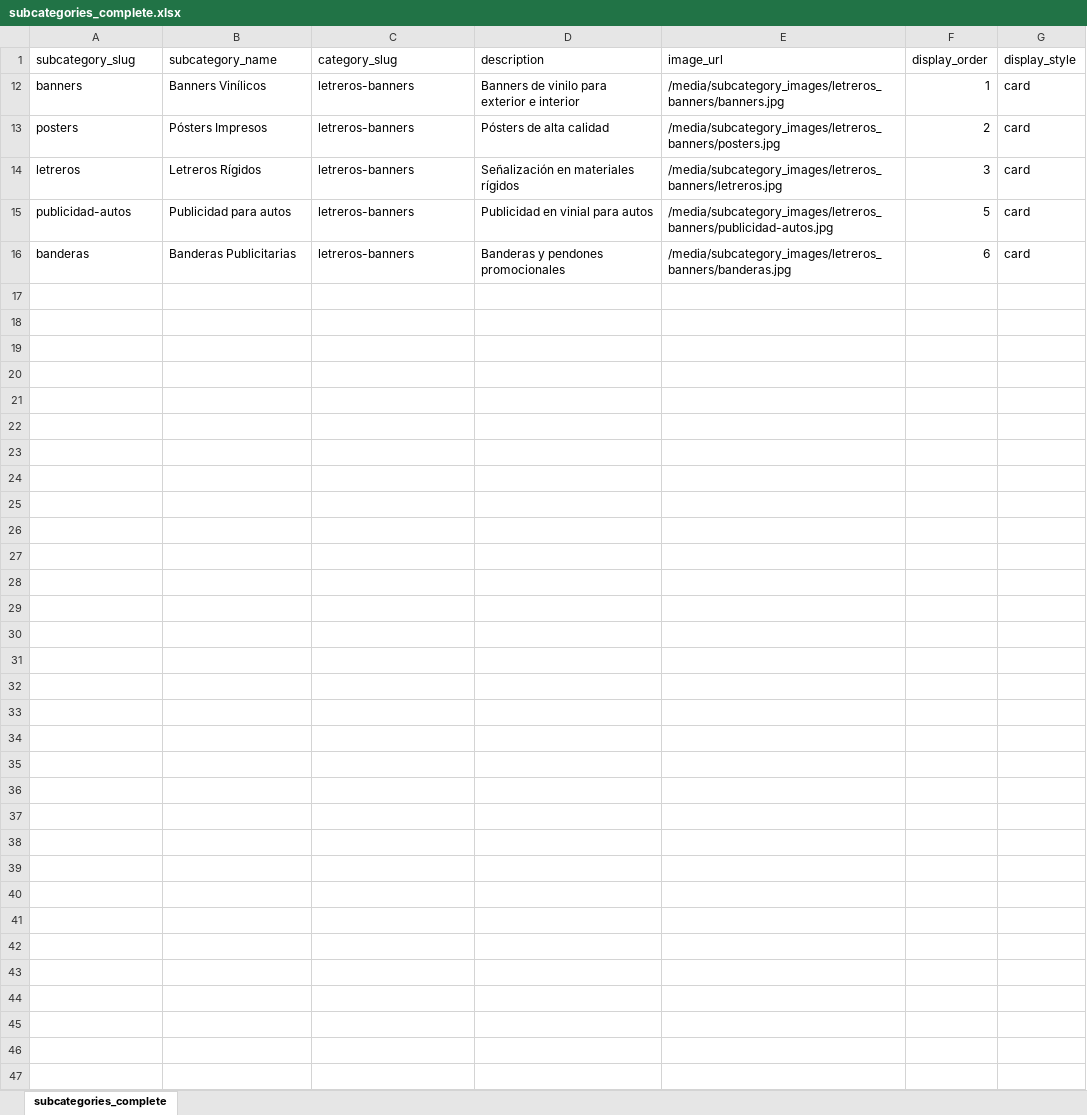
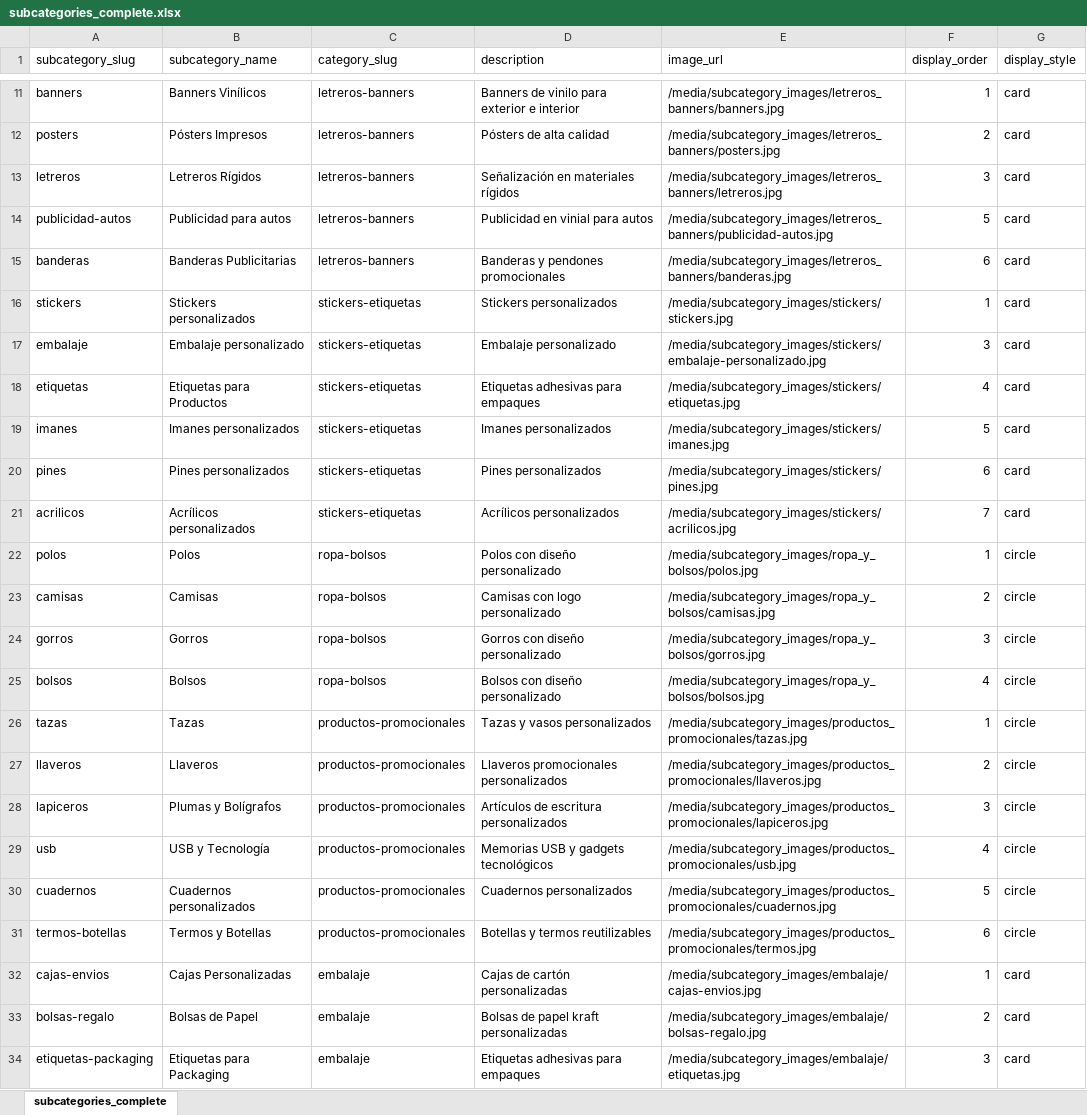
Before and after one commit to OmarGonD/imprenta-gallito, an Excel workbook: static/data/subcategories_complete.xlsx, sheet subcategories_complete, drawn as a sheet; only a part is shown, gaps mark what is left out; values as stored, in another font and other column widths than the file's, no borders; the diff covers the shown part only; the diff names each change by its address in the sheet, - before the commit and + after, or states it on an @@ line.

```diff
--- a/static/data/subcategories_complete.xlsx (sheet subcategories_complete)
+++ b/static/data/subcategories_complete.xlsx (sheet subcategories_complete)
@@ row 16 unhidden: stickers | Stickers personalizados | stickers-etiquetas | Stickers personalizados | /media/subcategory_images/stickers/stickers.jpg | 1 | card @@
@@ row 17 unhidden: embalaje | Embalaje personalizado | stickers-etiquetas | Embalaje personalizado | /media/subcategory_images/stickers/embalaje-personalizado.jpg | 3 | card @@
@@ row 18 unhidden: etiquetas | Etiquetas para Productos | stickers-etiquetas | Etiquetas adhesivas para empaques | /media/subcategory_images/stickers/etiquetas.jpg | 4 | card @@
@@ row 19 unhidden: imanes | Imanes personalizados | stickers-etiquetas | Imanes personalizados | /media/subcategory_images/stickers/imanes.jpg | 5 | card @@
@@ row 20 unhidden: pines | Pines personalizados | stickers-etiquetas | Pines personalizados | /media/subcategory_images/stickers/pines.jpg | 6 | card @@
@@ row 21 unhidden: acrilicos | Acrílicos personalizados | stickers-etiquetas | Acrílicos personalizados | /media/subcategory_images/stickers/acrilicos.jpg | 7 | card @@
@@ row 22 unhidden: polos | Polos | ropa-bolsos | Polos con diseño personalizado | /media/subcategory_images/ropa_y_bolsos/polos.jpg | 1 | circle @@
@@ row 23 unhidden: camisas | Camisas | ropa-bolsos | Camisas con logo personalizado | /media/subcategory_images/ropa_y_bolsos/camisas.jpg | 2 | circle @@
@@ row 24 unhidden: gorros | Gorros | ropa-bolsos | Gorros con diseño personalizado | /media/subcategory_images/ropa_y_bolsos/gorros.jpg | 3 | circle @@
@@ row 25 unhidden: bolsos | Bolsos | ropa-bolsos | Bolsos con diseño personalizado | /media/subcategory_images/ropa_y_bolsos/bolsos.jpg | 4 | circle @@
+row 26: tazas | Tazas | productos-promocionales | Tazas y vasos personalizados | /media/subcategory_images/productos_promocionales/tazas.jpg | 1 | circle
+row 27: llaveros | Llaveros | productos-promocionales | Llaveros promocionales personalizados | /media/subcategory_images/productos_promocionales/llaveros.jpg | 2 | circle
+row 28: lapiceros | Plumas y Bolígrafos | productos-promocionales | Artículos de escritura personalizados | /media/subcategory_images/productos_promocionales/lapiceros.jpg | 3 | circle
+row 29: usb | USB y Tecnología | productos-promocionales | Memorias USB y gadgets tecnológicos | /media/subcategory_images/productos_promocionales/usb.jpg | 4 | circle
+row 30: cuadernos | Cuadernos personalizados | productos-promocionales | Cuadernos personalizados | /media/subcategory_images/productos_promocionales/cuadernos.jpg | 5 | circle
+row 31: termos-botellas | Termos y Botellas | productos-promocionales | Botellas y termos reutilizables | /media/subcategory_images/productos_promocionales/termos.jpg | 6 | circle
+row 32: cajas-envios | Cajas Personalizadas | embalaje | Cajas de cartón personalizadas | /media/subcategory_images/embalaje/cajas-envios.jpg | 1 | card
+row 33: bolsas-regalo | Bolsas de Papel | embalaje | Bolsas de papel kraft personalizadas | /media/subcategory_images/embalaje/bolsas-regalo.jpg | 2 | card
+row 34: etiquetas-packaging | Etiquetas para Packaging | embalaje | Etiquetas adhesivas para empaques | /media/subcategory_images/embalaje/etiquetas.jpg | 3 | card
```
Also changed, not shown: 12 added rows and 35 hidden or unhidden rows elsewhere in this sheet, hidden cells, static/data/categories_complete.xlsx, static/data/products_complete.xlsx, 30 other files.
